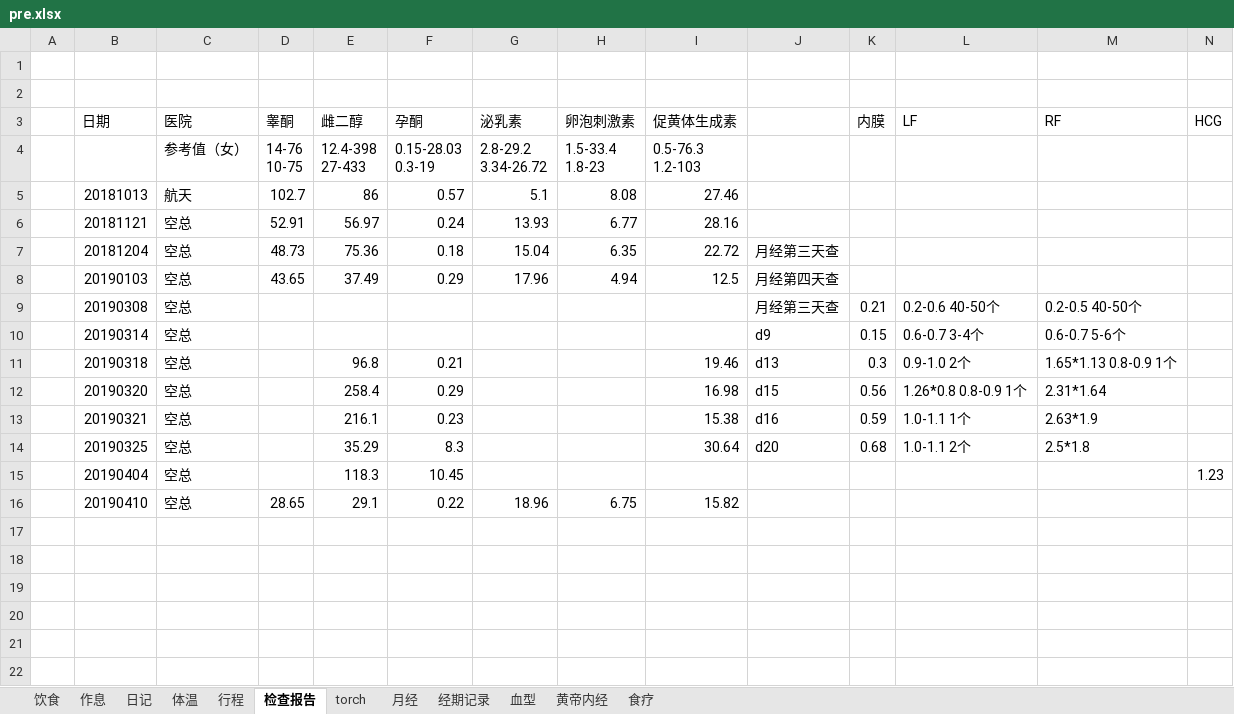
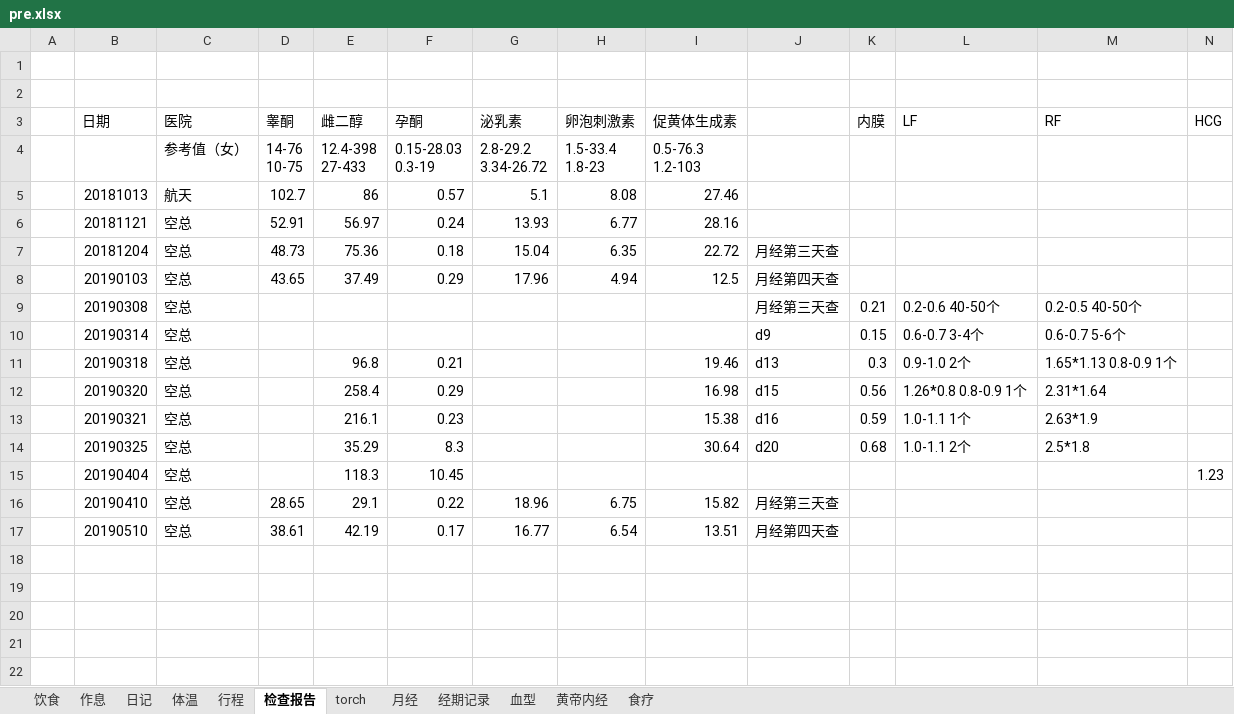
Before and after one commit to ivytry/blog, an Excel workbook: pre.xlsx, sheet 检查报告, drawn as a sheet; only a part is shown; values as stored, in another font and other column widths than the file's, no borders; conditional formats not drawn; rows hold the shown columns only; the diff names each change by its address in the sheet, - before the commit and + after, or states it on an @@ line.

```diff
--- a/pre.xlsx (sheet 检查报告)
+++ b/pre.xlsx (sheet 检查报告)
-J16: (empty)
+J16: 月经第三天查
-row 17: (empty)
+row 17:  | 20190510 | 空总 | 38.61 | 42.19 | 0.17 | 16.77 | 6.54 | 13.51 | 月经第四天查
```
Also changed, not shown: sheet 体温.
